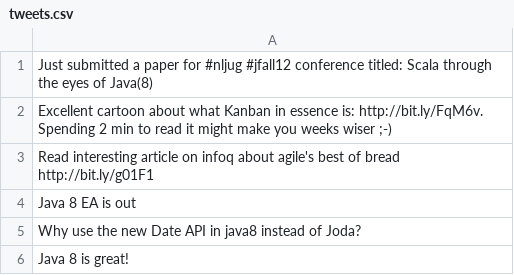
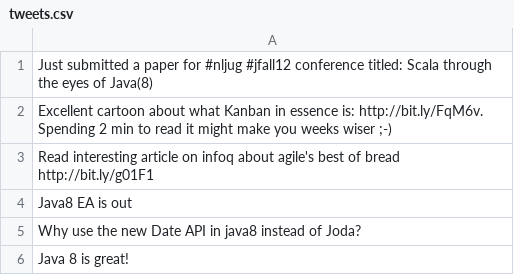
Before and after one commit to upeter/LiveCodingJava8, a CSV file: src/main/resources/tweets.csv, drawn as a sheet.

```diff
--- a/src/main/resources/tweets.csv
+++ b/src/main/resources/tweets.csv
@@ -3,3 +3,3 @@ Excellent cartoon about what Kanban in essence is: http://bit.ly/FqM6v. Spending
 Read interesting article on infoq about agile's best of bread  http://bit.ly/g01F1
-Java 8 EA is out
+Java8 EA is out
 Why use the new Date API in java8 instead of Joda?
```
